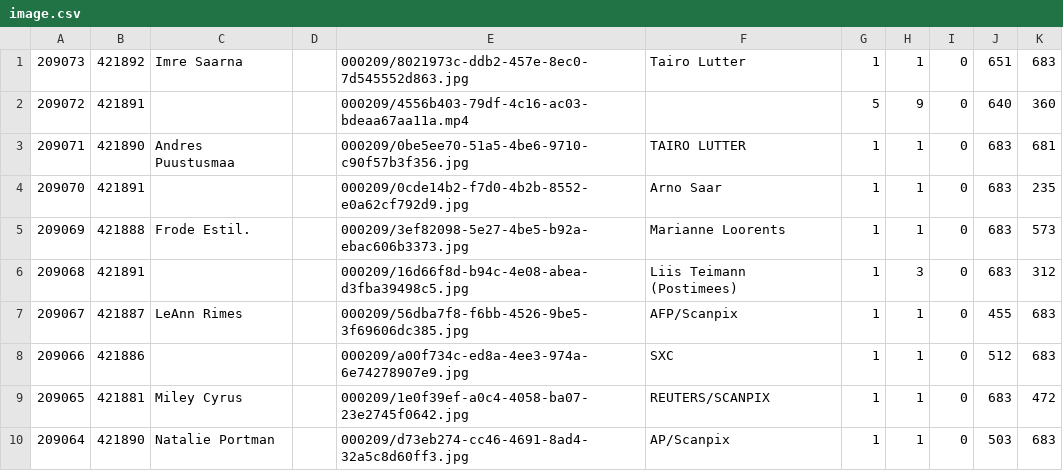
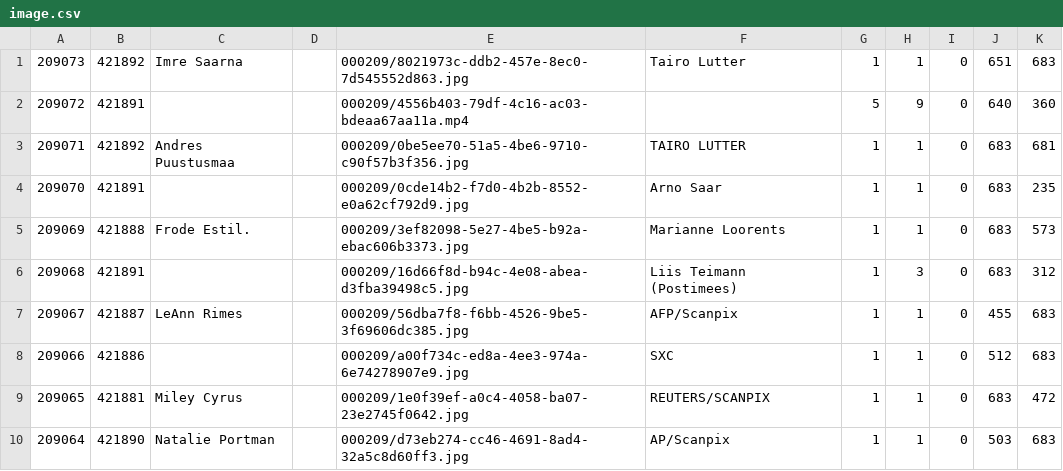
Before and after one commit to kristjanjansen/ol_migrate, a CSV file: data/image.csv, drawn as a sheet.

Commit message:
more images

```diff
--- a/data/image.csv
+++ b/data/image.csv
@@ -2,3 +2,3 @@
 209072;421891;;;000209/4556b403-79df-4c16-ac03-bdeaa67aa11a.mp4;;5;9;0;640;360
-209071;421890;Andres Puustusmaa ;;000209/0be5ee70-51a5-4be6-9710-c90f57b3f356.jpg;TAIRO LUTTER;1;1;0;683;681
+209071;421892;Andres Puustusmaa ;;000209/0be5ee70-51a5-4be6-9710-c90f57b3f356.jpg;TAIRO LUTTER;1;1;0;683;681
 209070;421891;;;000209/0cde14b2-f7d0-4b2b-8552-e0a62cf792d9.jpg;Arno Saar;1;1;0;683;235
```
Also changed, not shown: 1 other file.
